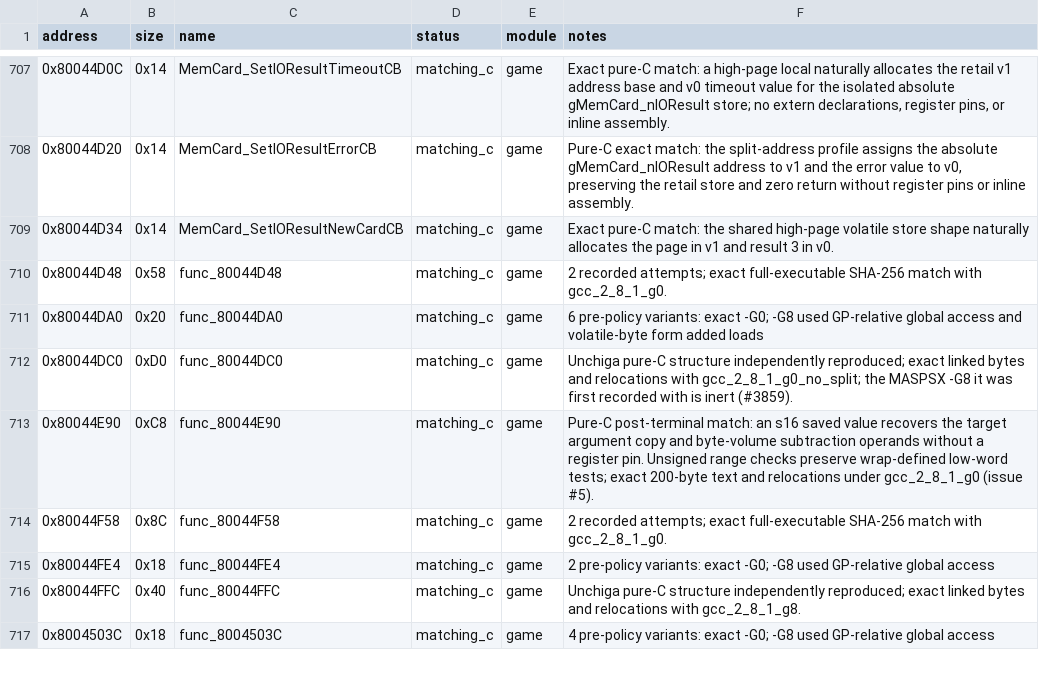
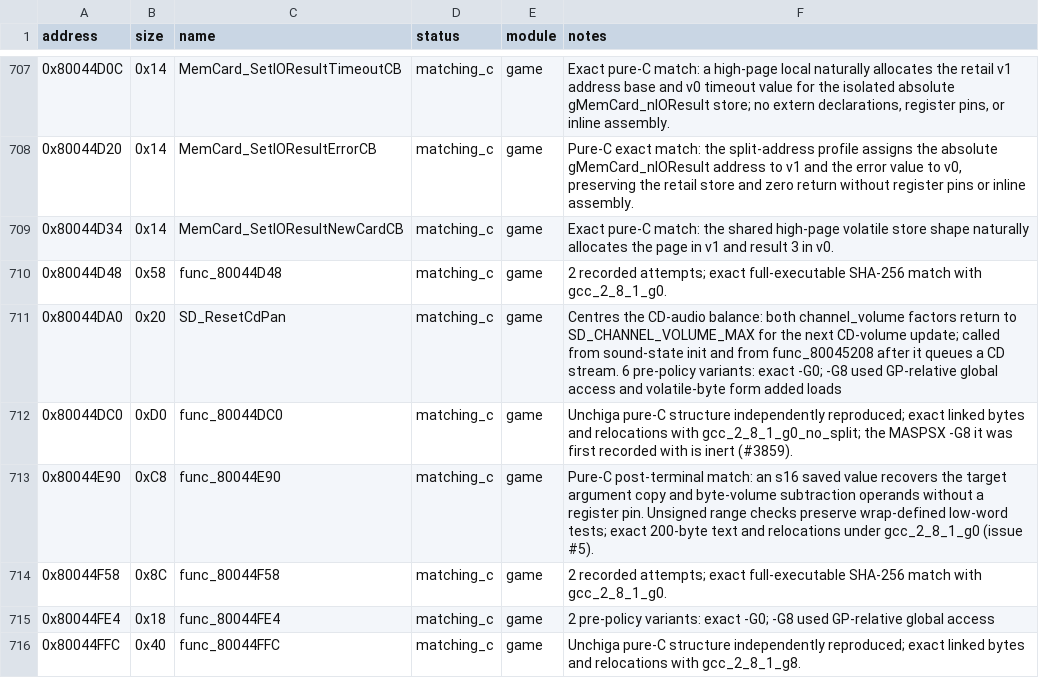
Before and after one commit to Unchiga/DecompRecomp, a CSV file: config/slus_01411/functions.csv, drawn as a sheet; only a part is shown, gaps mark what is left out; the shorter side is filled out with more unchanged rows.

```diff
--- a/config/slus_01411/functions.csv
+++ b/config/slus_01411/functions.csv
@@ -710,3 +710,3 @@ address,size,name,status,module,notes
 0x80044D48,0x58,func_80044D48,matching_c,game,2 recorded attempts; exact full-executable SHA-256 match with gcc_2_8_1_g0.
-0x80044DA0,0x20,func_80044DA0,matching_c,game,6 pre-policy variants: exact -G0; -G8 used GP-relative global access and volatile-byte form added loads
+0x80044DA0,0x20,SD_ResetCdPan,matching_c,game,"Centres the CD-audio balance: both channel_volume factors return to SD_CHANNEL_VOLUME_MAX for the next CD-volume update; called from sound-state init and from func_80045208 after it queues a CD stream. 6 pre-policy variants: exact -G0; -G8 used GP-relative global access and volatile-byte form added loads"
 0x80044DC0,0xD0,func_80044DC0,matching_c,game,Unchiga pure-C structure independently reproduced; exact linked bytes and relocations with gcc_2_8_1_g0_no_split; the MASPSX -G8 it was first recorded with is inert (#3859).
```
Also changed, not shown: notes/semantic-symbol-map.csv, 4 other files.
